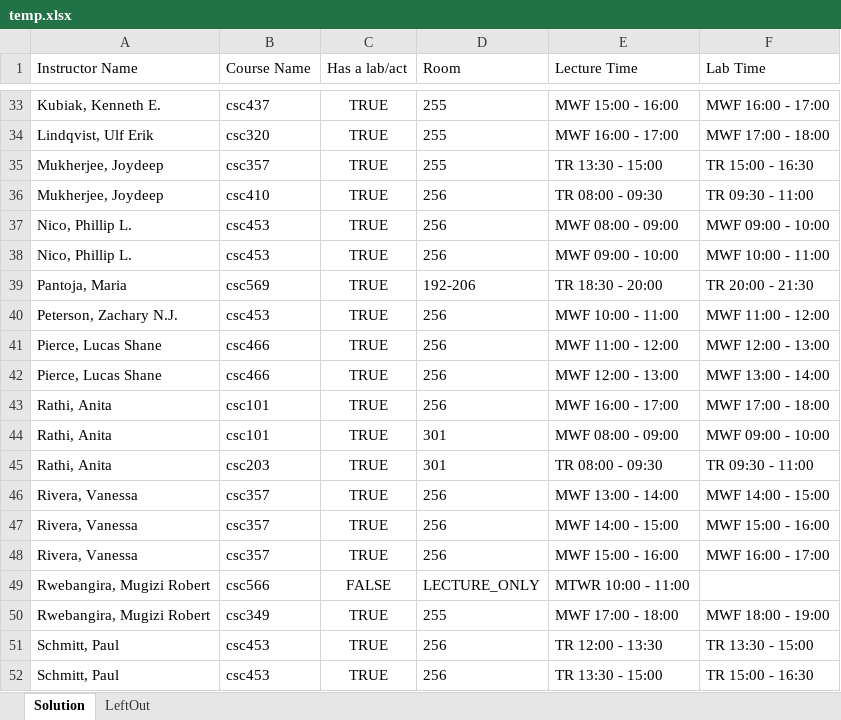
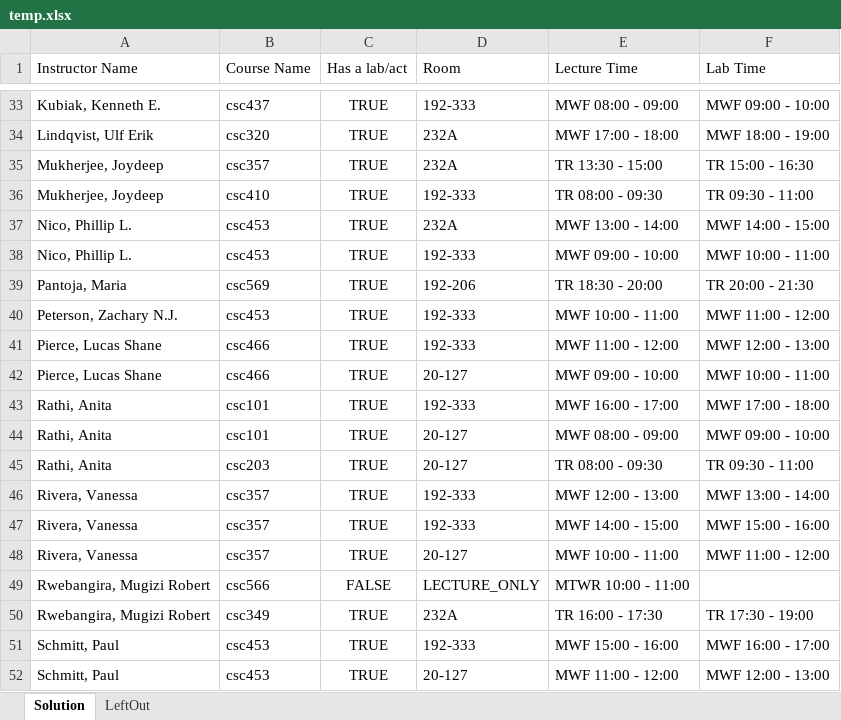
Before and after one commit to RandomCyberCoder/Department-Scheduling-Engine, an Excel workbook: java/hello-world/src/main/java/org/acme/schooltimetabling/output/temp.xlsx, sheet Solution, drawn as a sheet; only a part is shown, gaps mark what is left out; values as stored, in another font and other column widths than the file's, no borders; the diff covers the shown part only; the diff names each change by its address in the sheet, - before the commit and + after, or states it on an @@ line.

Commit message:
feat: fixed constraint lessonConflict (no instructor teaches to lessons at the same time)

```diff
--- a/java/hello-world/src/main/java/org/acme/schooltimetabling/output/temp.xlsx (sheet Solution)
+++ b/java/hello-world/src/main/java/org/acme/schooltimetabling/output/temp.xlsx (sheet Solution)
-D33 (Room): 255
+D33 (Room): 192-333
-E33 (Lecture Time): MWF 15:00 - 16:00
+E33 (Lecture Time): MWF 08:00 - 09:00
-F33 (Lab Time): MWF 16:00 - 17:00
+F33 (Lab Time): MWF 09:00 - 10:00
-D34:D35 (Room): 255
+D34:D35 (Room): 232A
-E34 (Lecture Time): MWF 16:00 - 17:00
+E34 (Lecture Time): MWF 17:00 - 18:00
-F34 (Lab Time): MWF 17:00 - 18:00
+F34 (Lab Time): MWF 18:00 - 19:00
-D36 (Room): 256
+D36 (Room): 192-333
-D37 (Room): 256
+D37 (Room): 232A
-E37 (Lecture Time): MWF 08:00 - 09:00
+E37 (Lecture Time): MWF 13:00 - 14:00
-F37 (Lab Time): MWF 09:00 - 10:00
+F37 (Lab Time): MWF 14:00 - 15:00
-D38 (Room): 256
+D38 (Room): 192-333
-D40:D41 (Room): 256
+D40:D41 (Room): 192-333
-D42 (Room): 256
+D42 (Room): 20-127
-E42 (Lecture Time): MWF 12:00 - 13:00
+E42 (Lecture Time): MWF 09:00 - 10:00
-F42 (Lab Time): MWF 13:00 - 14:00
+F42 (Lab Time): MWF 10:00 - 11:00
-D43 (Room): 256
+D43 (Room): 192-333
-D44:D45 (Room): 301
+D44:D45 (Room): 20-127
-D46:D47 (Room): 256
+D46:D47 (Room): 192-333
-E46 (Lecture Time): MWF 13:00 - 14:00
+E46 (Lecture Time): MWF 12:00 - 13:00
-F46 (Lab Time): MWF 14:00 - 15:00
+F46 (Lab Time): MWF 13:00 - 14:00
-D48 (Room): 256
+D48 (Room): 20-127
-E48 (Lecture Time): MWF 15:00 - 16:00
+E48 (Lecture Time): MWF 10:00 - 11:00
-F48 (Lab Time): MWF 16:00 - 17:00
+F48 (Lab Time): MWF 11:00 - 12:00
-D50 (Room): 255
+D50 (Room): 232A
-E50 (Lecture Time): MWF 17:00 - 18:00
+E50 (Lecture Time): TR 16:00 - 17:30
-F50 (Lab Time): MWF 18:00 - 19:00
+F50 (Lab Time): TR 17:30 - 19:00
-D51 (Room): 256
+D51 (Room): 192-333
-E51 (Lecture Time): TR 12:00 - 13:30
+E51 (Lecture Time): MWF 15:00 - 16:00
-F51 (Lab Time): TR 13:30 - 15:00
+F51 (Lab Time): MWF 16:00 - 17:00
-D52 (Room): 256
+D52 (Room): 20-127
-E52 (Lecture Time): TR 13:30 - 15:00
+E52 (Lecture Time): MWF 11:00 - 12:00
-F52 (Lab Time): TR 15:00 - 16:30
+F52 (Lab Time): MWF 12:00 - 13:00
```
Also changed, not shown: 58 edited cells elsewhere in this sheet, 1 other file.
